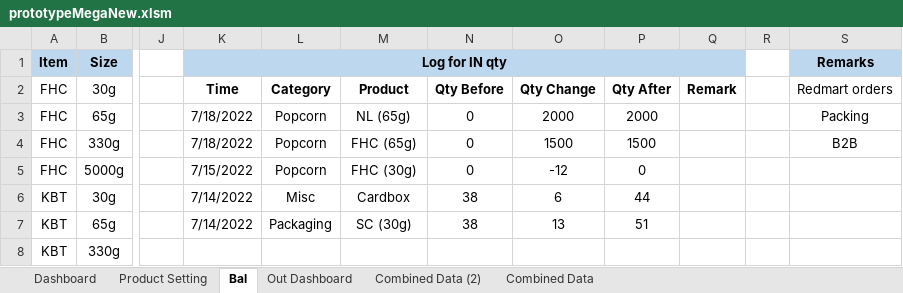
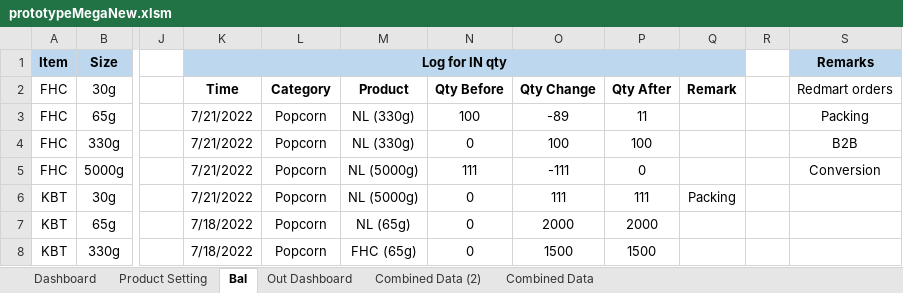
Before and after one commit to TKG-IT-team/Inventory-System, an Excel workbook: prototypeMegaNew.xlsm, sheet Bal, drawn as a sheet; only a part is shown, gaps mark what is left out; values as stored, in another font and other column widths than the file's, no borders; charts and pictures and conditional formats not drawn; the diff covers the shown part only; the diff names each change by its address in the sheet, - before the commit and + after, or states it on an @@ line.

```diff
--- a/prototypeMegaNew.xlsm (sheet Bal)
+++ b/prototypeMegaNew.xlsm (sheet Bal)
-K3:K4 (Log for IN qty): 7/18/2022
+K3:K4 (Log for IN qty): 7/21/2022
-M3: NL (65g)
+M3: NL (330g)
-N3: 0
+N3: 100
-O3: 2000
+O3: -89
-P3: 2000
+P3: 11
-M4: FHC (65g)
+M4: NL (330g)
-O4: 1500
+O4: 100
-P4: 1500
+P4: 100
-K5 (Log for IN qty): 7/15/2022
+K5 (Log for IN qty): 7/21/2022
-M5: FHC (30g)
+M5: NL (5000g)
-N5: 0
+N5: 111
-O5: -12
+O5: -111
-S5 (Remarks): (empty)
+S5 (Remarks): Conversion
-K6 (Log for IN qty): 7/14/2022
+K6 (Log for IN qty): 7/21/2022
-L6: Misc
+L6: Popcorn
-M6: Cardbox
+M6: NL (5000g)
-N6:N7: 38
+N6:N7: 0
-O6: 6
+O6: 111
-P6: 44
+P6: 111
-Q6: (empty)
+Q6: Packing
-K7 (Log for IN qty): 7/14/2022
+K7 (Log for IN qty): 7/18/2022
-L7: Packaging
+L7: Popcorn
-M7: SC (30g)
+M7: NL (65g)
-O7: 13
+O7: 2000
-P7: 51
+P7: 2000
-K8 (Log for IN qty): (empty)
+K8 (Log for IN qty): 7/18/2022
-L8: (empty)
+L8: Popcorn
-M8: (empty)
+M8: FHC (65g)
-N8: (empty)
+N8: 0
-O8: (empty)
+O8: 1500
-P8: (empty)
+P8: 1500
```
Also changed, not shown: 6 added rows and 20 edited cells elsewhere in this sheet, sheet Combined Data, sheet Dashboard, hidden cells, charts or pictures, 2 other files.
